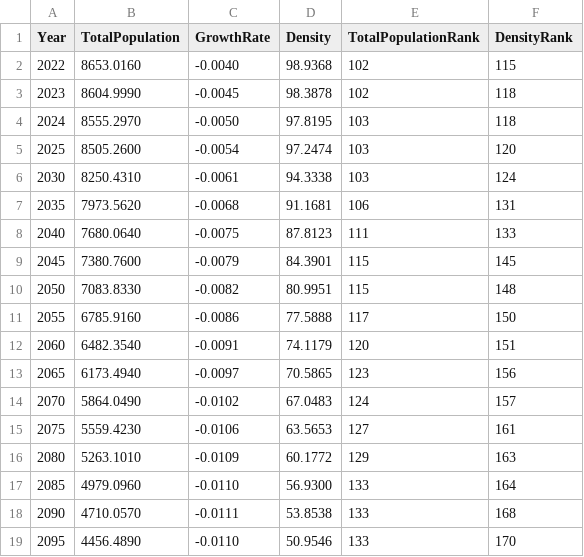
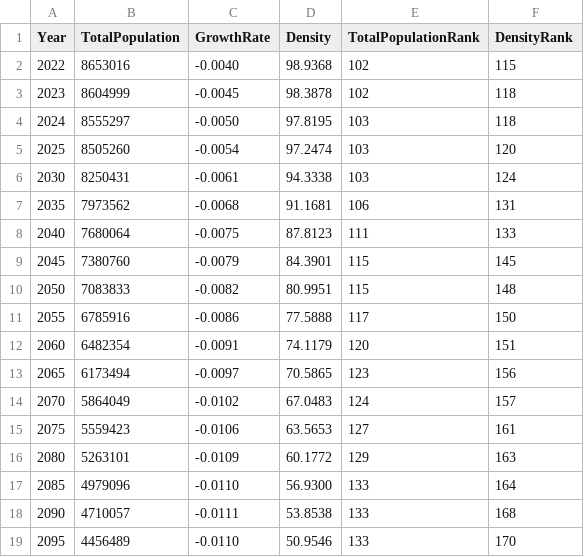
Before and after one commit to Mitar7/Serbian-Population-Decrease, a CSV file: proj.csv, drawn as a sheet.

```diff
--- a/proj.csv
+++ b/proj.csv
@@ -1,19 +1,19 @@
 "Year","TotalPopulation","GrowthRate","Density","TotalPopulationRank","DensityRank"
-"2022","8653.0160","-0.0040","98.9368","102","115"
-"2023","8604.9990","-0.0045","98.3878","102","118"
-"2024","8555.2970","-0.0050","97.8195","103","118"
-"2025","8505.2600","-0.0054","97.2474","103","120"
-"2030","8250.4310","-0.0061","94.3338","103","124"
-"2035","7973.5620","-0.0068","91.1681","106","131"
-"2040","7680.0640","-0.0075","87.8123","111","133"
-"2045","7380.7600","-0.0079","84.3901","115","145"
-"2050","7083.8330","-0.0082","80.9951","115","148"
-"2055","6785.9160","-0.0086","77.5888","117","150"
-"2060","6482.3540","-0.0091","74.1179","120","151"
-"2065","6173.4940","-0.0097","70.5865","123","156"
-"2070","5864.0490","-0.0102","67.0483","124","157"
-"2075","5559.4230","-0.0106","63.5653","127","161"
-"2080","5263.1010","-0.0109","60.1772","129","163"
-"2085","4979.0960","-0.0110","56.9300","133","164"
-"2090","4710.0570","-0.0111","53.8538","133","168"
-"2095","4456.4890","-0.0110","50.9546","133","170"
+"2022","8653016","-0.0040","98.9368","102","115"
+"2023","8604999","-0.0045","98.3878","102","118"
+"2024","8555297","-0.0050","97.8195","103","118"
+"2025","8505260","-0.0054","97.2474","103","120"
+"2030","8250431","-0.0061","94.3338","103","124"
+"2035","7973562","-0.0068","91.1681","106","131"
+"2040","7680064","-0.0075","87.8123","111","133"
+"2045","7380760","-0.0079","84.3901","115","145"
+"2050","7083833","-0.0082","80.9951","115","148"
+"2055","6785916","-0.0086","77.5888","117","150"
+"2060","6482354","-0.0091","74.1179","120","151"
+"2065","6173494","-0.0097","70.5865","123","156"
+"2070","5864049","-0.0102","67.0483","124","157"
+"2075","5559423","-0.0106","63.5653","127","161"
+"2080","5263101","-0.0109","60.1772","129","163"
+"2085","4979096","-0.0110","56.9300","133","164"
+"2090","4710057","-0.0111","53.8538","133","168"
+"2095","4456489","-0.0110","50.9546","133","170"
```
Also changed, not shown: hist.csv, 1 other file.
